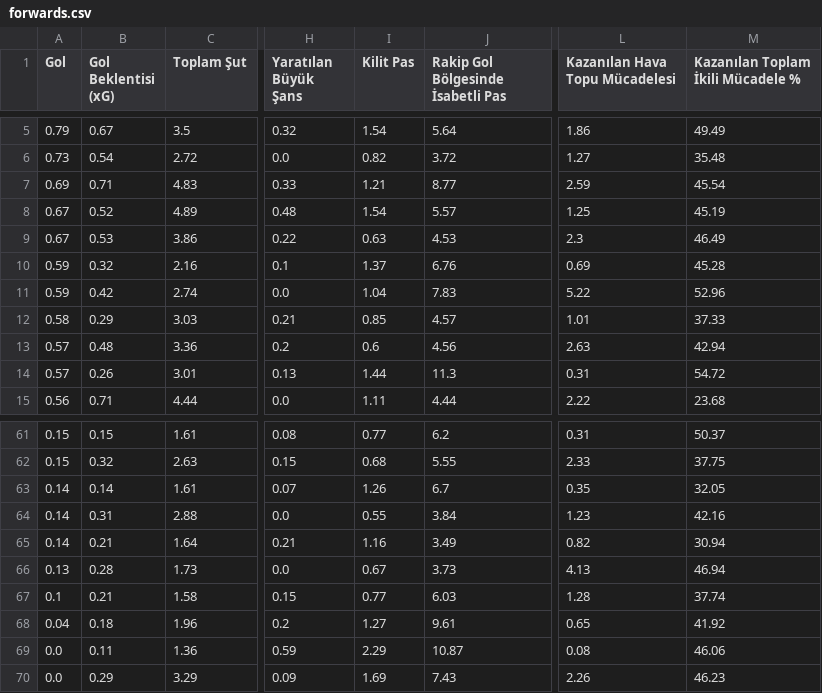
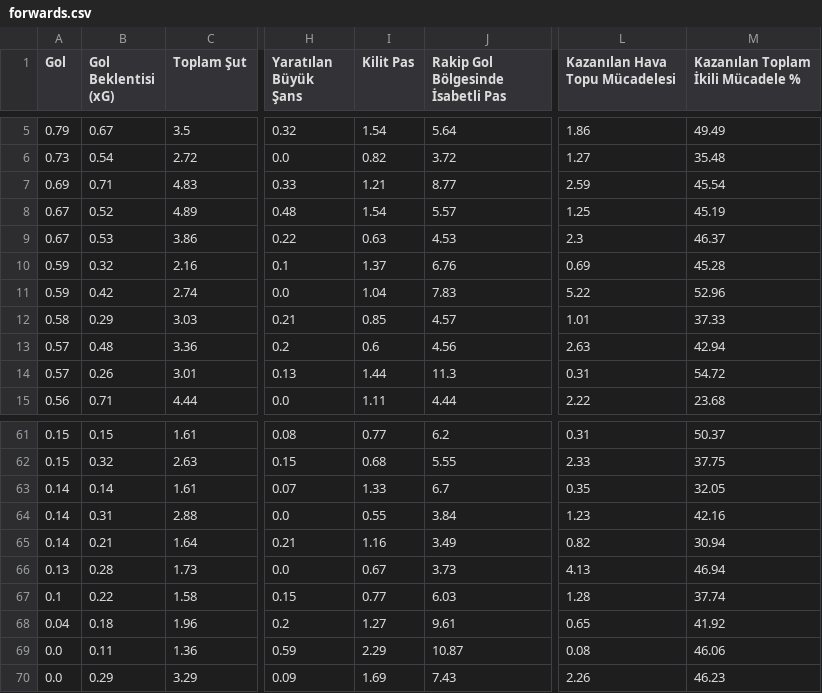
Before and after one commit to scatterradarcsv/csv_scatter_radar, a CSV file: forwards.csv, drawn as a sheet; only a part is shown, gaps mark what is left out; the diff names each change by its address in the sheet, - before the commit and + after, or states it on an @@ line.

Commit message:
Updated forwards.csv

```diff
--- a/forwards.csv
+++ b/forwards.csv
-M9: 46.49
+M9: 46.37
-I63 (Kilit Pas): 1.26
+I63 (Kilit Pas): 1.33
-B67 (Gol Beklentisi (xG)): 0.21
+B67 (Gol Beklentisi (xG)): 0.22
```
